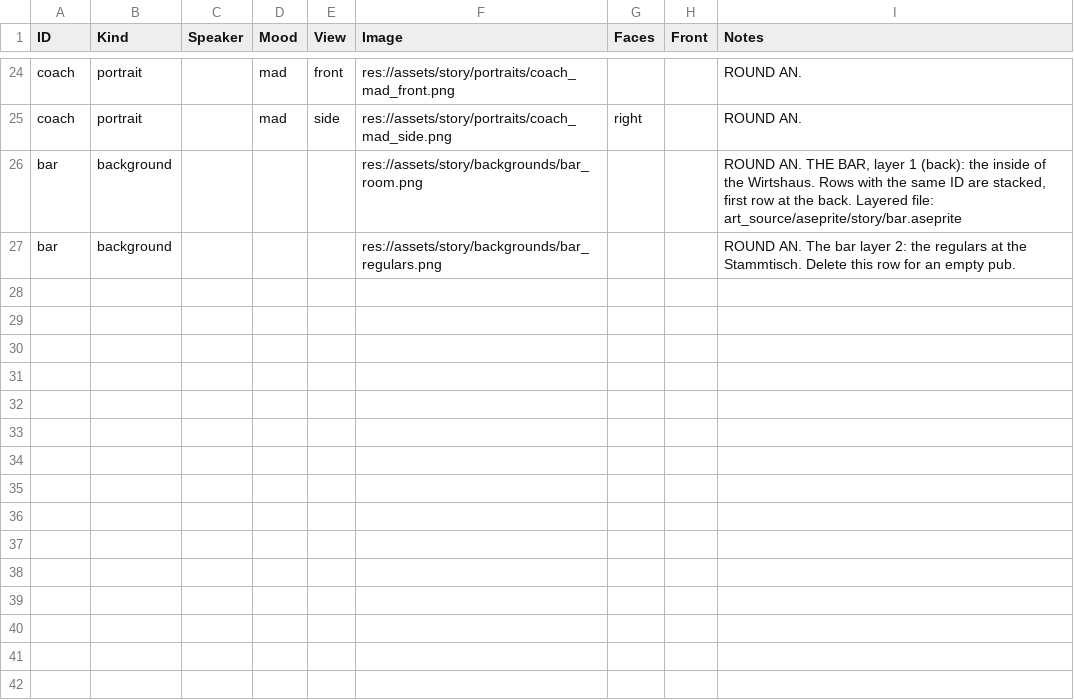
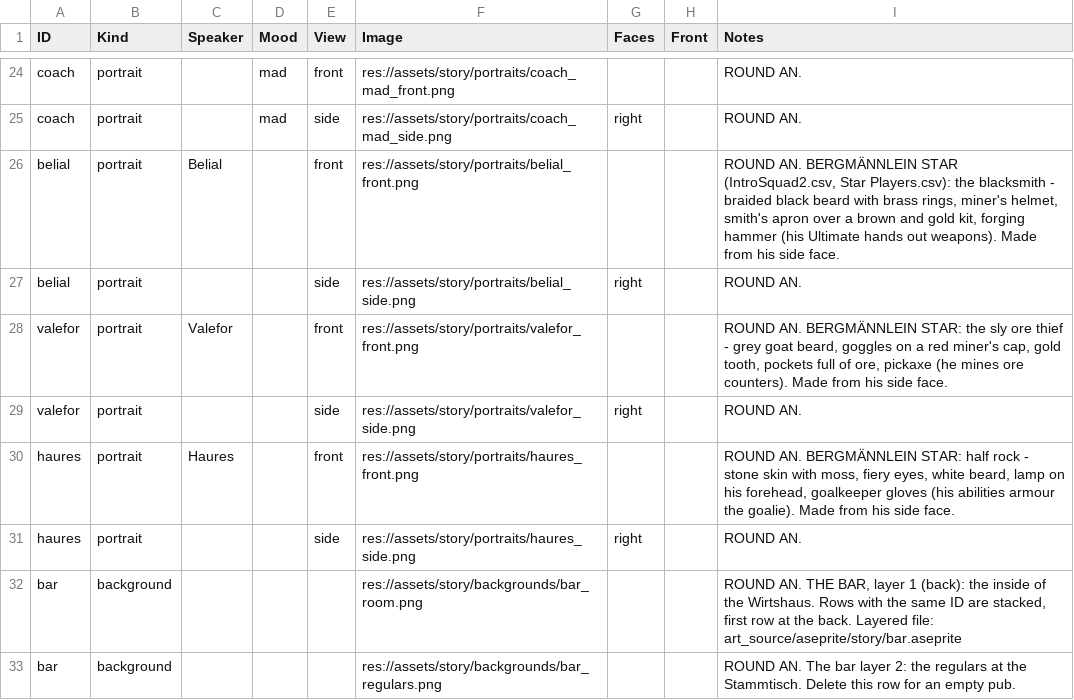
Before and after one commit to SchwartzAnthony/project_sb, a CSV file: data/StoryArt.csv, drawn as a sheet; only a part is shown, gaps mark what is left out.

```diff
--- a/data/StoryArt.csv
+++ b/data/StoryArt.csv
@@ -25,2 +25,8 @@ coach,portrait,,mad,front,res://assets/story/portraits/coach_mad_front.png,,,ROU
 coach,portrait,,mad,side,res://assets/story/portraits/coach_mad_side.png,right,,ROUND AN.
+belial,portrait,Belial,,front,res://assets/story/portraits/belial_front.png,,,"ROUND AN. BERGMÄNNLEIN STAR (IntroSquad2.csv, Star Players.csv): the blacksmith - braided black beard with brass rings, miner's helmet, smith's apron over a brown and gold kit, forging hammer (his Ultimate hands out weapons). Made from his side face."
+belial,portrait,,,side,res://assets/story/portraits/belial_side.png,right,,ROUND AN.
+valefor,portrait,Valefor,,front,res://assets/story/portraits/valefor_front.png,,,"ROUND AN. BERGMÄNNLEIN STAR: the sly ore thief - grey goat beard, goggles on a red miner's cap, gold tooth, pockets full of ore, pickaxe (he mines ore counters). Made from his side face."
+valefor,portrait,,,side,res://assets/story/portraits/valefor_side.png,right,,ROUND AN.
+haures,portrait,Haures,,front,res://assets/story/portraits/haures_front.png,,,"ROUND AN. BERGMÄNNLEIN STAR: half rock - stone skin with moss, fiery eyes, white beard, lamp on his forehead, goalkeeper gloves (his abilities armour the goalie). Made from his side face."
+haures,portrait,,,side,res://assets/story/portraits/haures_side.png,right,,ROUND AN.
 bar,background,,,,res://assets/story/backgrounds/bar_room.png,,,"ROUND AN. THE BAR, layer 1 (back): the inside of the Wirtshaus. Rows with the same ID are stacked, first row at the back. Layered file: art_source/aseprite/story/bar.aseprite"
```
Also changed, not shown: 25 other files.
